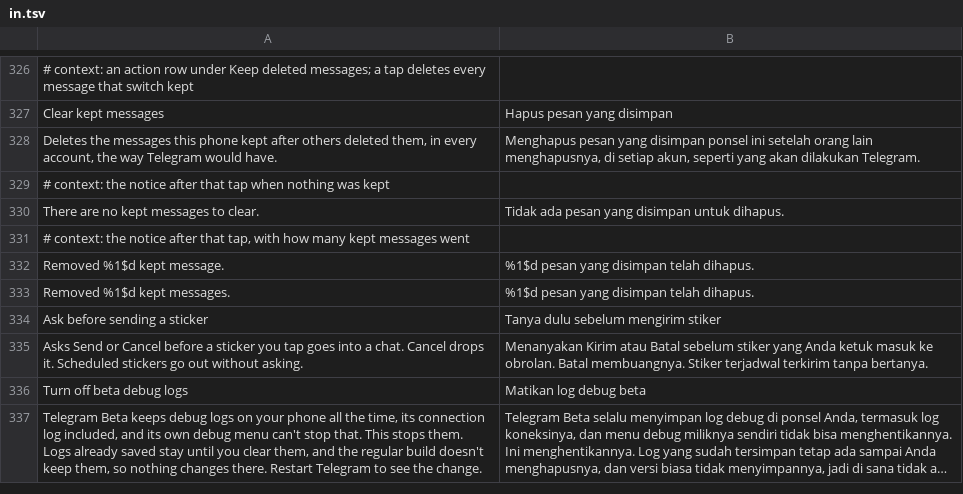
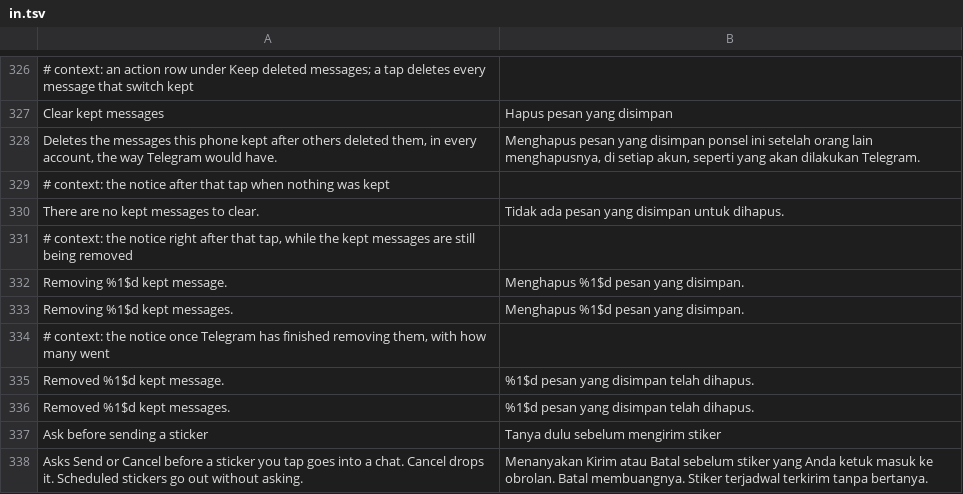
Before and after one commit to SysAdminDoc/HushTelegram, a TSV file: extensions/shared/library/src/main/l10n/in.tsv, drawn as a sheet; only a part is shown, gaps mark what is left out; the shorter side is filled out with more unchanged rows; long unchanged cells end in ….

```diff
--- a/extensions/shared/library/src/main/l10n/in.tsv
+++ b/extensions/shared/library/src/main/l10n/in.tsv
@@ -330,3 +330,6 @@ Deletes the messages this phone kept after others deleted them, in every account
 There are no kept messages to clear.	Tidak ada pesan yang disimpan untuk dihapus.
-# context: the notice after that tap, with how many kept messages went
+# context: the notice right after that tap, while the kept messages are still being removed
+Removing %1$d kept message.	Menghapus %1$d pesan yang disimpan.
+Removing %1$d kept messages.	Menghapus %1$d pesan yang disimpan.
+# context: the notice once Telegram has finished removing them, with how many went
 Removed %1$d kept message.	%1$d pesan yang disimpan telah dihapus.
```
Also changed, not shown: extensions/shared/library/src/main/l10n/de.tsv, extensions/shared/library/src/main/l10n/es.tsv, 7 other files.
